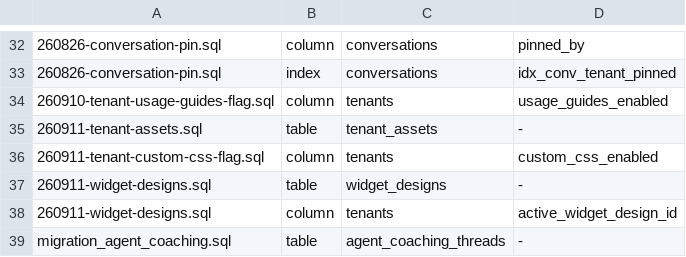
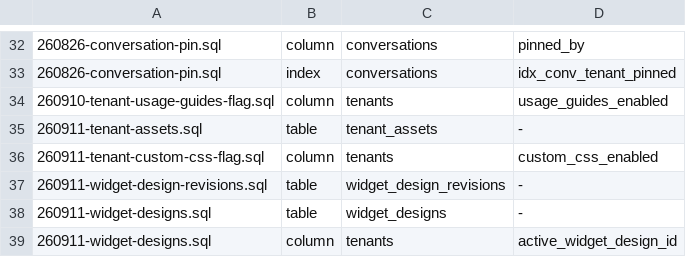
Before and after one commit to KimIgyong/btbz-sharp-talk, a TSV file: sql/artefacts.tsv, drawn as a sheet; only a part is shown, gaps mark what is left out; the shorter side is filled out with more unchanged rows; the diff names each change by its address in the sheet, - before the commit and + after, or states it on an @@ line.

```diff
--- a/sql/artefacts.tsv
+++ b/sql/artefacts.tsv
+row 37: 260911-widget-design-revisions.sql | table | widget_design_revisions | -
```
Also changed, not shown: 46 other files.
